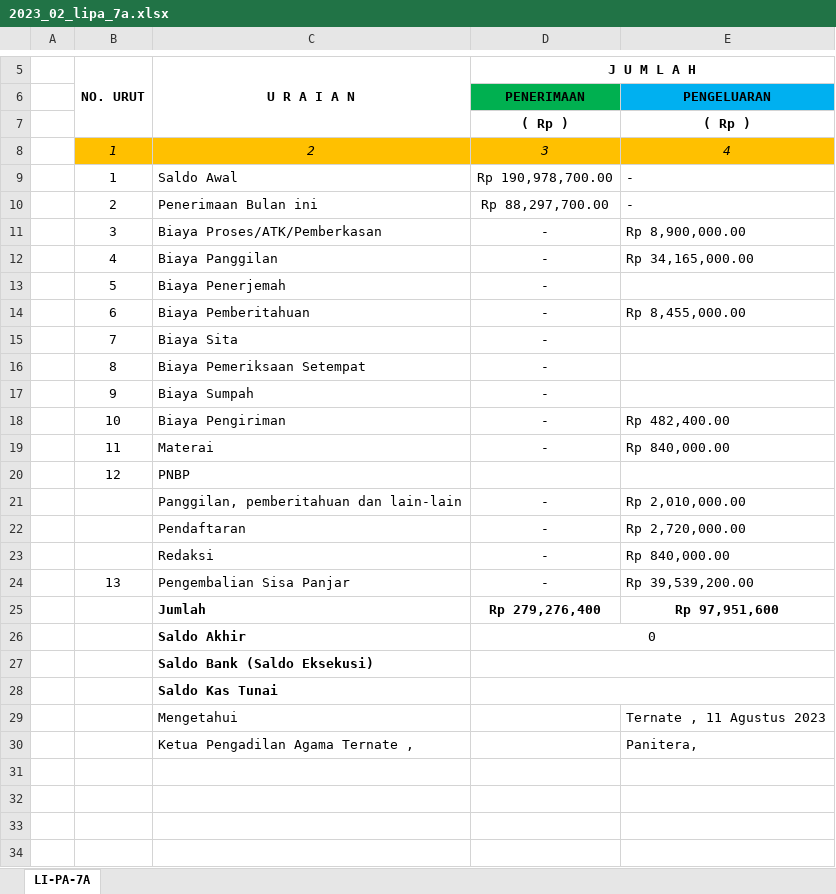
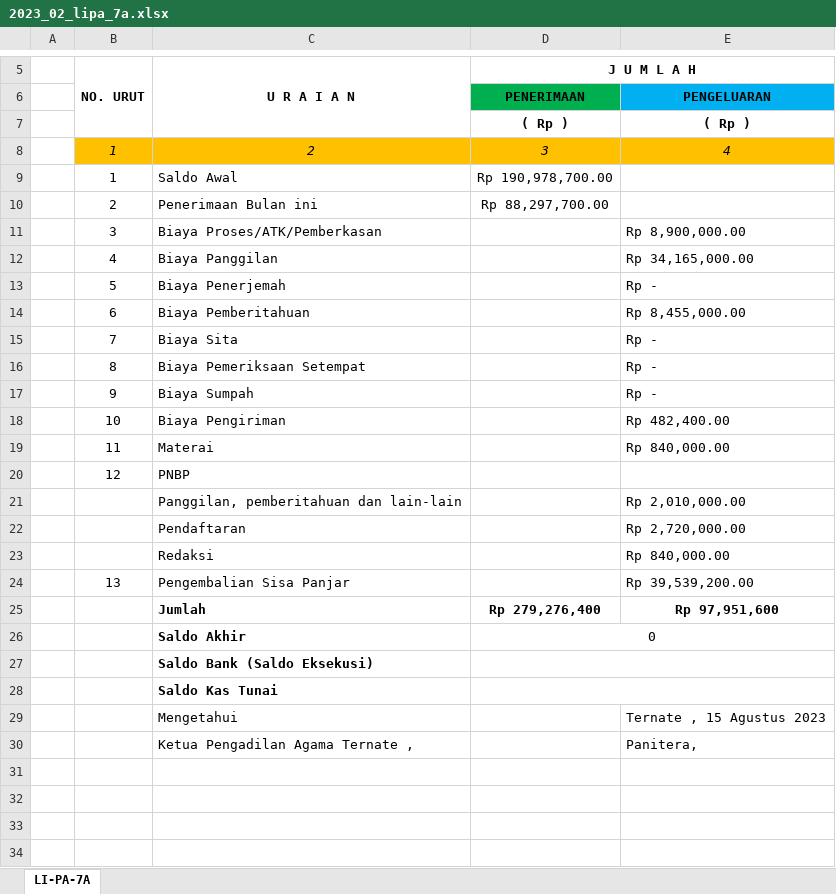
Before and after one commit to jkurniawan178/elaporan, an Excel workbook: hasil/2023_02_lipa_7a.xlsx, sheet LI-PA-7A, drawn as a sheet; only a part is shown, gaps mark what is left out; values as stored, in another font and other column widths than the file's, no borders; the diff names each change by its address in the sheet, - before the commit and + after, or states it on an @@ line.

Commit message:
add func laporan lipa 7b

```diff
--- a/hasil/2023_02_lipa_7a.xlsx (sheet LI-PA-7A)
+++ b/hasil/2023_02_lipa_7a.xlsx (sheet LI-PA-7A)
-E9:E10: -
+E9:E10: (empty)
-D11:D19 (J U M L A H): -
+D11:D19 (J U M L A H): (empty)
-E13: (empty)
+E13: Rp -
-E15:E17: (empty)
+E15:E17: Rp -
-D21:D24 (J U M L A H): -
+D21:D24 (J U M L A H): (empty)
-E29: Ternate , 11 Agustus 2023
+E29: Ternate , 15 Agustus 2023
```
Also changed, not shown: hasil/2023_01_lipa_7a.xlsx, 8 other files.
